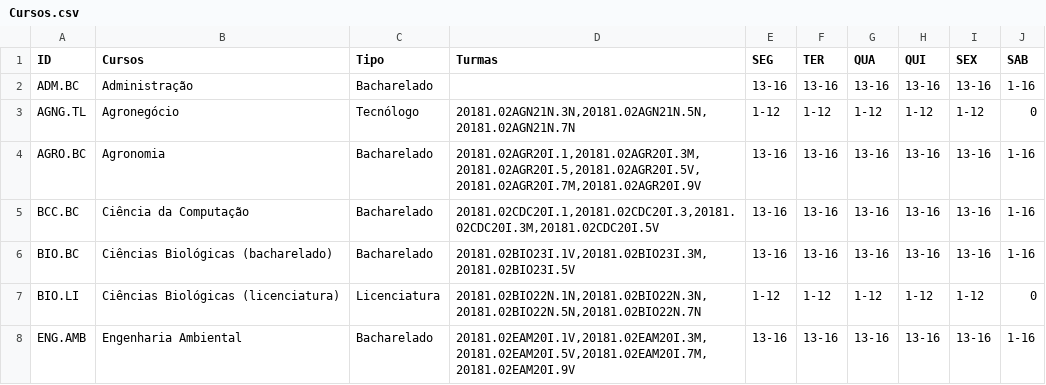
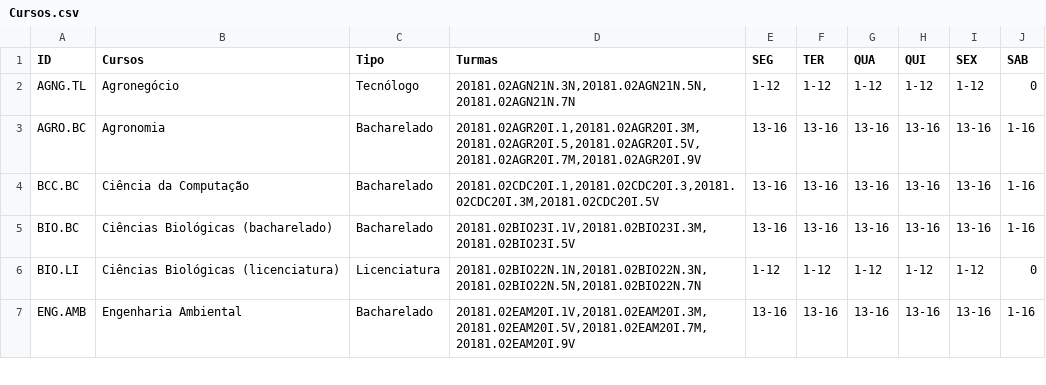
Before and after one commit to rafflezs/TCC-Heuristica, a CSV file: data/csv/TCC-Instancia-2018-1/Cursos.csv, drawn as a sheet; only a part is shown.

```diff
--- a/data/csv/TCC-Instancia-2018-1/Cursos.csv
+++ b/data/csv/TCC-Instancia-2018-1/Cursos.csv
@@ -1,3 +1,2 @@
 ID;Cursos;Tipo;Turmas;SEG;TER;QUA;QUI;SEX;SAB
-ADM.BC;Administração;Bacharelado;;13-16;13-16;13-16;13-16;13-16;1-16
 AGNG.TL;Agronegócio;Tecnólogo;20181.02AGN21N.3N,20181.02AGN21N.5N,20181.02AGN21N.7N;1-12;1-12;1-12;1-12;1-12;0
```
Also changed, not shown: 10 other files.
